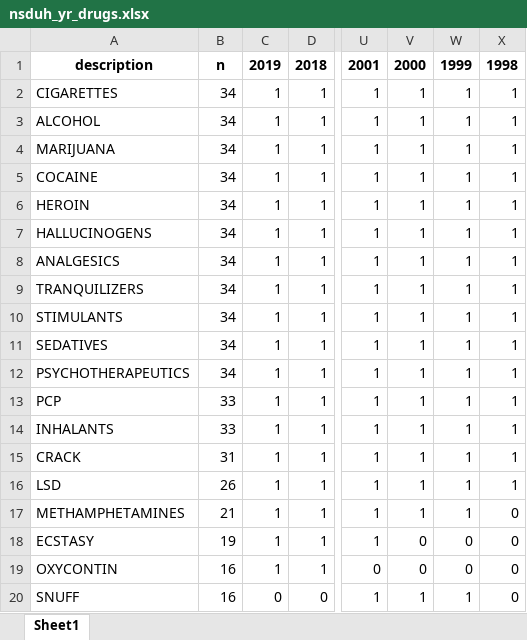
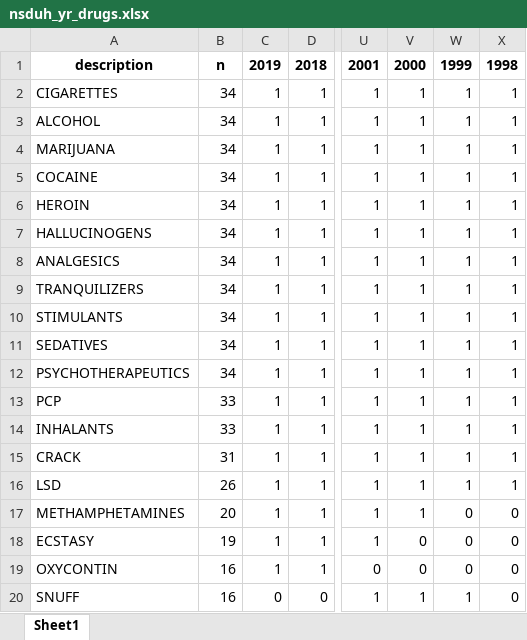
Before and after one commit to acastroaraujo/research_practicum, an Excel workbook: nsduh_yr_drugs.xlsx, sheet Sheet1, drawn as a sheet; only a part is shown, gaps mark what is left out; values as stored, in another font and other column widths than the file's, no borders; the diff names each change by its address in the sheet, - before the commit and + after, or states it on an @@ line.

```diff
--- a/nsduh_yr_drugs.xlsx (sheet Sheet1)
+++ b/nsduh_yr_drugs.xlsx (sheet Sheet1)
-B17: 21
+B17: 20
-W17: 1
+W17: 0
```
Also changed, not shown: nsduh_yr_coverage.xlsx, 11 other files.
